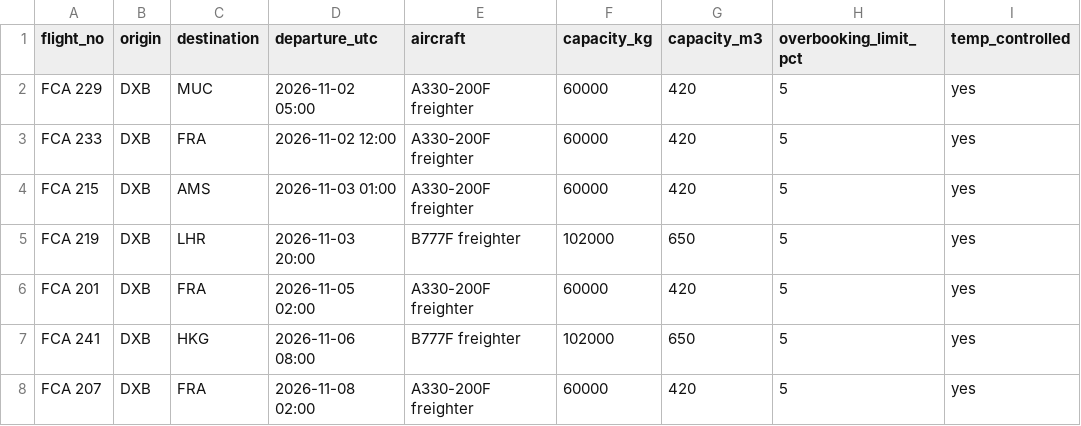
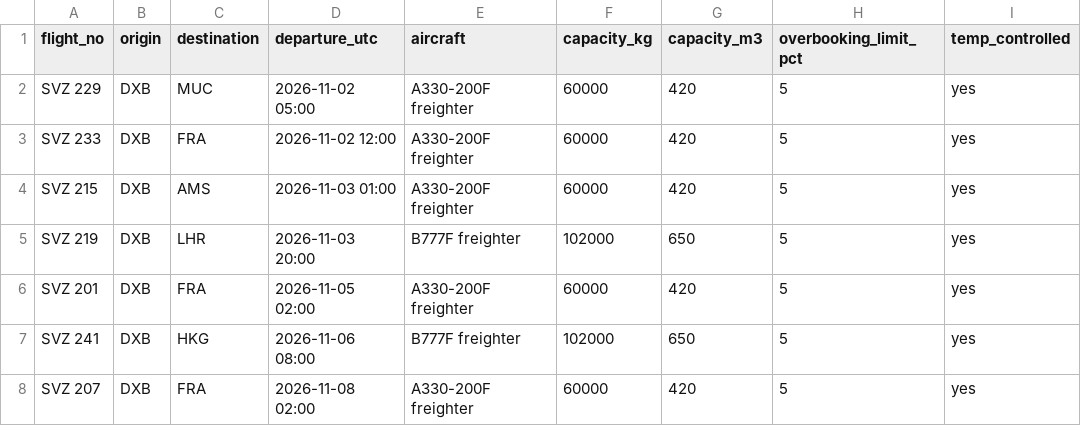
Before and after one commit to shreebyravi/spaceback, a CSV file: data/flights.csv, drawn as a sheet; only a part is shown; the diff names each change by its address in the sheet, - before the commit and + after, or states it on an @@ line.

```diff
--- a/data/flights.csv
+++ b/data/flights.csv
-A2 (flight_no): FCA 229
+A2 (flight_no): SVZ 229
-A3 (flight_no): FCA 233
+A3 (flight_no): SVZ 233
-A4 (flight_no): FCA 215
+A4 (flight_no): SVZ 215
-A5 (flight_no): FCA 219
+A5 (flight_no): SVZ 219
-A6 (flight_no): FCA 201
+A6 (flight_no): SVZ 201
-A7 (flight_no): FCA 241
+A7 (flight_no): SVZ 241
-A8 (flight_no): FCA 207
+A8 (flight_no): SVZ 207
```
Also changed, not shown: data/bookings.csv, data/messages.csv, 42 other files.
